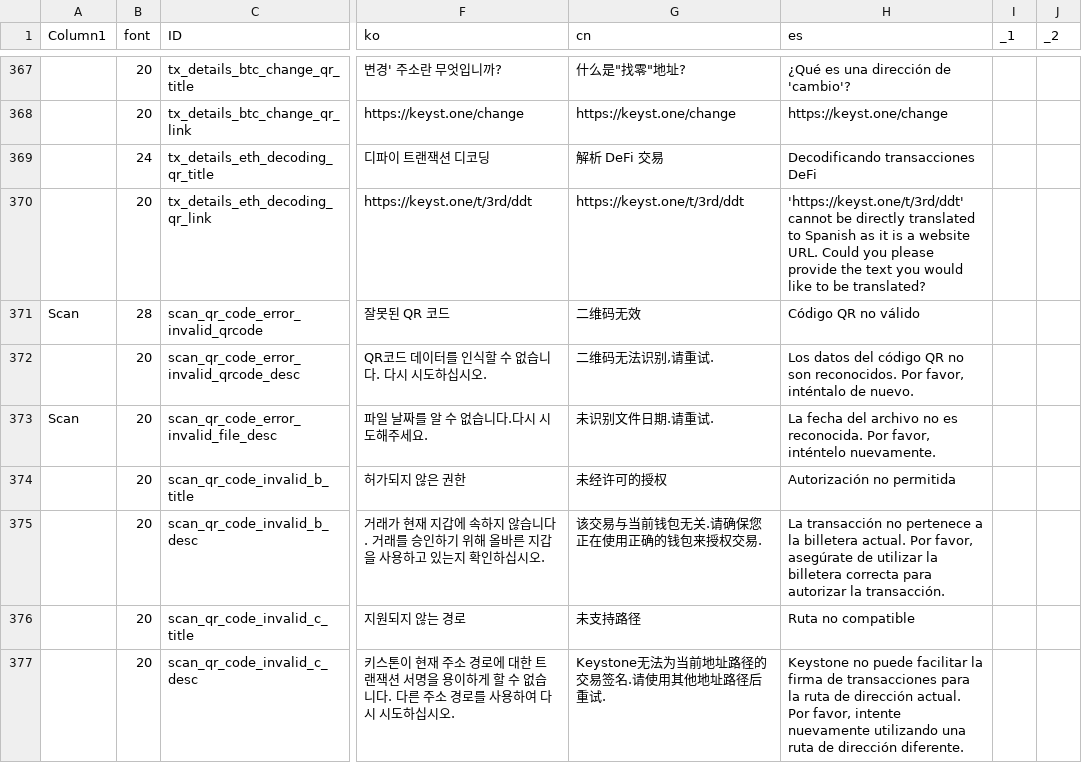
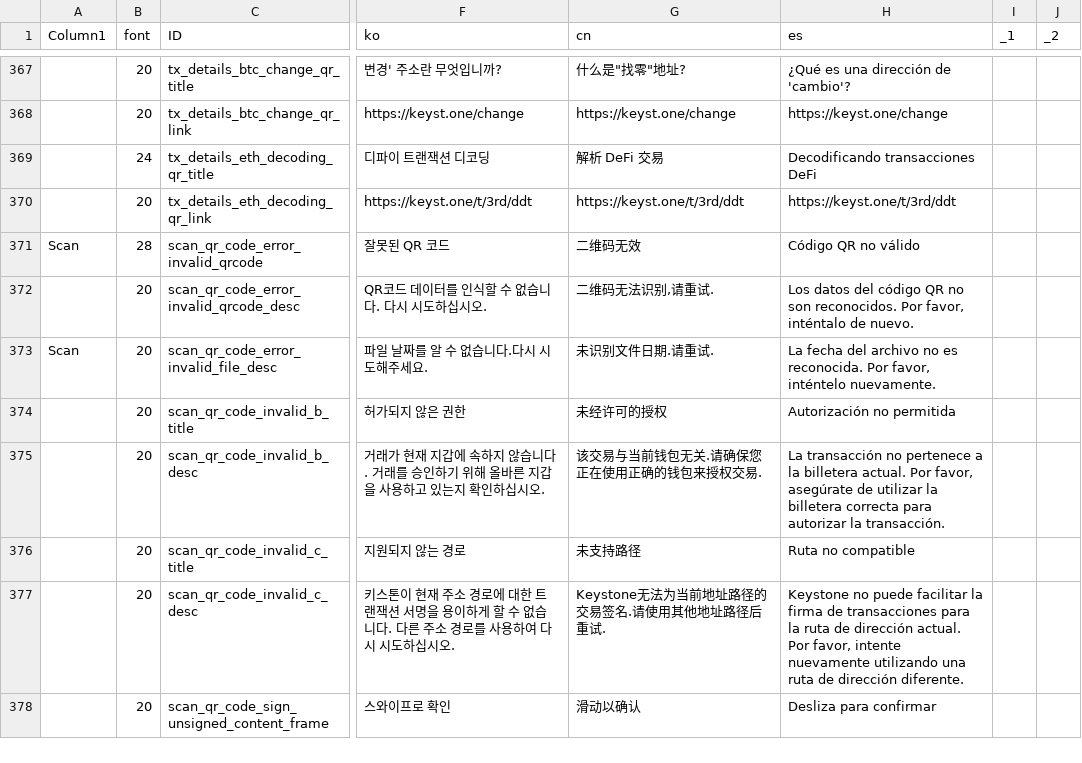
Before and after one commit to omahs/keystone3-firmware, a CSV file: src/ui/lv_i18n/data.csv, drawn as a sheet; only a part is shown, gaps mark what is left out; the shorter side is filled out with more unchanged rows; the diff covers the shown part only; the diff names each change by its address in the sheet, - before the commit and + after, or states it on an @@ line.

```diff
--- a/src/ui/lv_i18n/data.csv
+++ b/src/ui/lv_i18n/data.csv
-H370 (es): 'https://keyst.one/t/3rd/ddt' cannot be directly translated to Spanish as it is a website URL. Could you please provide the text you would like to be translated?
+H370 (es): https://keyst.one/t/3rd/ddt
```
Also changed, not shown: 21 edited cells elsewhere in this file, 3 other files.
